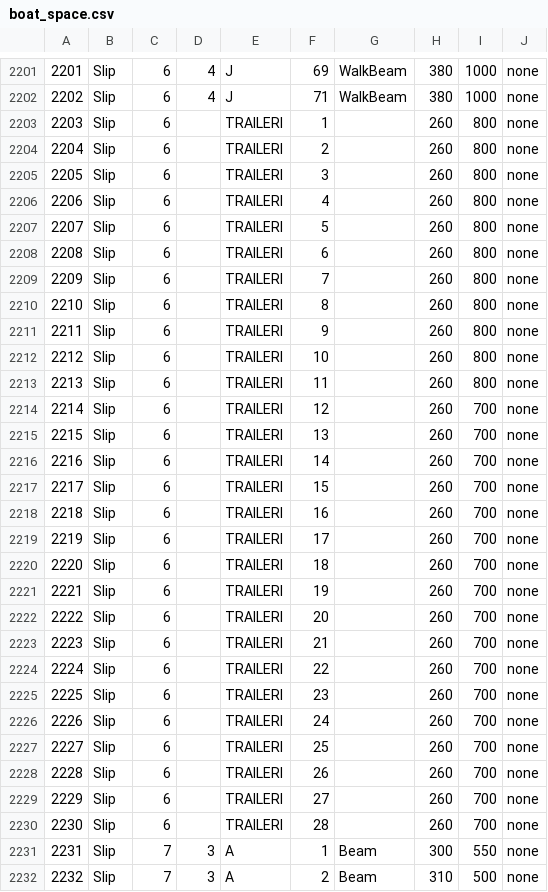
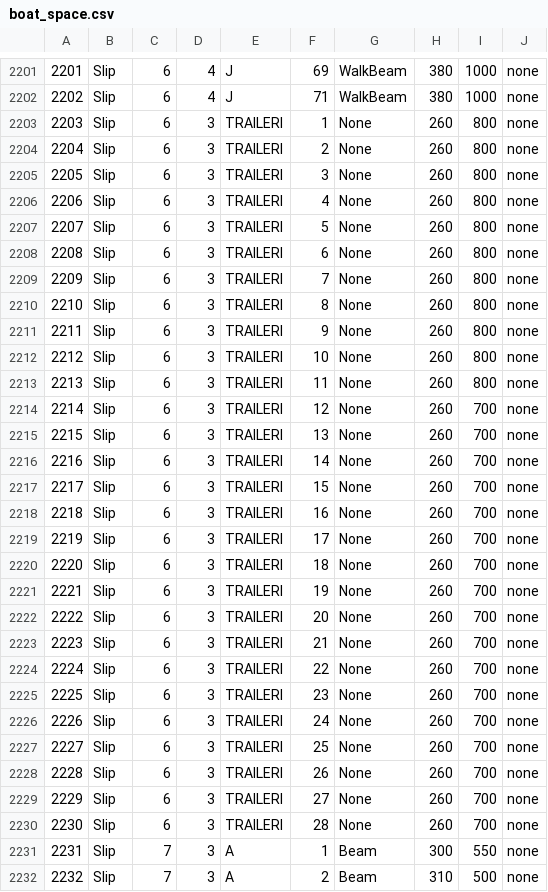
Before and after one commit to espoon-voltti/vekkuli, a CSV file: service/src/e2eTest/resources/boat_space.csv, drawn as a sheet; only a part is shown, gaps mark what is left out.

Commit message:
fix boat space data csv

```diff
--- a/service/src/e2eTest/resources/boat_space.csv
+++ b/service/src/e2eTest/resources/boat_space.csv
@@ -2202,30 +2202,30 @@
 2202,Slip,6,4,J,71,WalkBeam,380,1000,none
-2203,Slip,6,,TRAILERI,1,,260,800,none
-2204,Slip,6,,TRAILERI,2,,260,800,none
-2205,Slip,6,,TRAILERI,3,,260,800,none
-2206,Slip,6,,TRAILERI,4,,260,800,none
-2207,Slip,6,,TRAILERI,5,,260,800,none
-2208,Slip,6,,TRAILERI,6,,260,800,none
-2209,Slip,6,,TRAILERI,7,,260,800,none
-2210,Slip,6,,TRAILERI,8,,260,800,none
-2211,Slip,6,,TRAILERI,9,,260,800,none
-2212,Slip,6,,TRAILERI,10,,260,800,none
-2213,Slip,6,,TRAILERI,11,,260,800,none
-2214,Slip,6,,TRAILERI,12,,260,700,none
-2215,Slip,6,,TRAILERI,13,,260,700,none
-2216,Slip,6,,TRAILERI,14,,260,700,none
-2217,Slip,6,,TRAILERI,15,,260,700,none
-2218,Slip,6,,TRAILERI,16,,260,700,none
-2219,Slip,6,,TRAILERI,17,,260,700,none
-2220,Slip,6,,TRAILERI,18,,260,700,none
-2221,Slip,6,,TRAILERI,19,,260,700,none
-2222,Slip,6,,TRAILERI,20,,260,700,none
-2223,Slip,6,,TRAILERI,21,,260,700,none
-2224,Slip,6,,TRAILERI,22,,260,700,none
-2225,Slip,6,,TRAILERI,23,,260,700,none
-2226,Slip,6,,TRAILERI,24,,260,700,none
-2227,Slip,6,,TRAILERI,25,,260,700,none
-2228,Slip,6,,TRAILERI,26,,260,700,none
-2229,Slip,6,,TRAILERI,27,,260,700,none
-2230,Slip,6,,TRAILERI,28,,260,700,none
+2203,Slip,6,3,TRAILERI,1,None,260,800,none
+2204,Slip,6,3,TRAILERI,2,None,260,800,none
+2205,Slip,6,3,TRAILERI,3,None,260,800,none
+2206,Slip,6,3,TRAILERI,4,None,260,800,none
+2207,Slip,6,3,TRAILERI,5,None,260,800,none
+2208,Slip,6,3,TRAILERI,6,None,260,800,none
+2209,Slip,6,3,TRAILERI,7,None,260,800,none
+2210,Slip,6,3,TRAILERI,8,None,260,800,none
+2211,Slip,6,3,TRAILERI,9,None,260,800,none
+2212,Slip,6,3,TRAILERI,10,None,260,800,none
+2213,Slip,6,3,TRAILERI,11,None,260,800,none
+2214,Slip,6,3,TRAILERI,12,None,260,700,none
+2215,Slip,6,3,TRAILERI,13,None,260,700,none
+2216,Slip,6,3,TRAILERI,14,None,260,700,none
+2217,Slip,6,3,TRAILERI,15,None,260,700,none
+2218,Slip,6,3,TRAILERI,16,None,260,700,none
+2219,Slip,6,3,TRAILERI,17,None,260,700,none
+2220,Slip,6,3,TRAILERI,18,None,260,700,none
+2221,Slip,6,3,TRAILERI,19,None,260,700,none
+2222,Slip,6,3,TRAILERI,20,None,260,700,none
+2223,Slip,6,3,TRAILERI,21,None,260,700,none
+2224,Slip,6,3,TRAILERI,22,None,260,700,none
+2225,Slip,6,3,TRAILERI,23,None,260,700,none
+2226,Slip,6,3,TRAILERI,24,None,260,700,none
+2227,Slip,6,3,TRAILERI,25,None,260,700,none
+2228,Slip,6,3,TRAILERI,26,None,260,700,none
+2229,Slip,6,3,TRAILERI,27,None,260,700,none
+2230,Slip,6,3,TRAILERI,28,None,260,700,none
 2231,Slip,7,3,A,1,Beam,300,550,none
```
